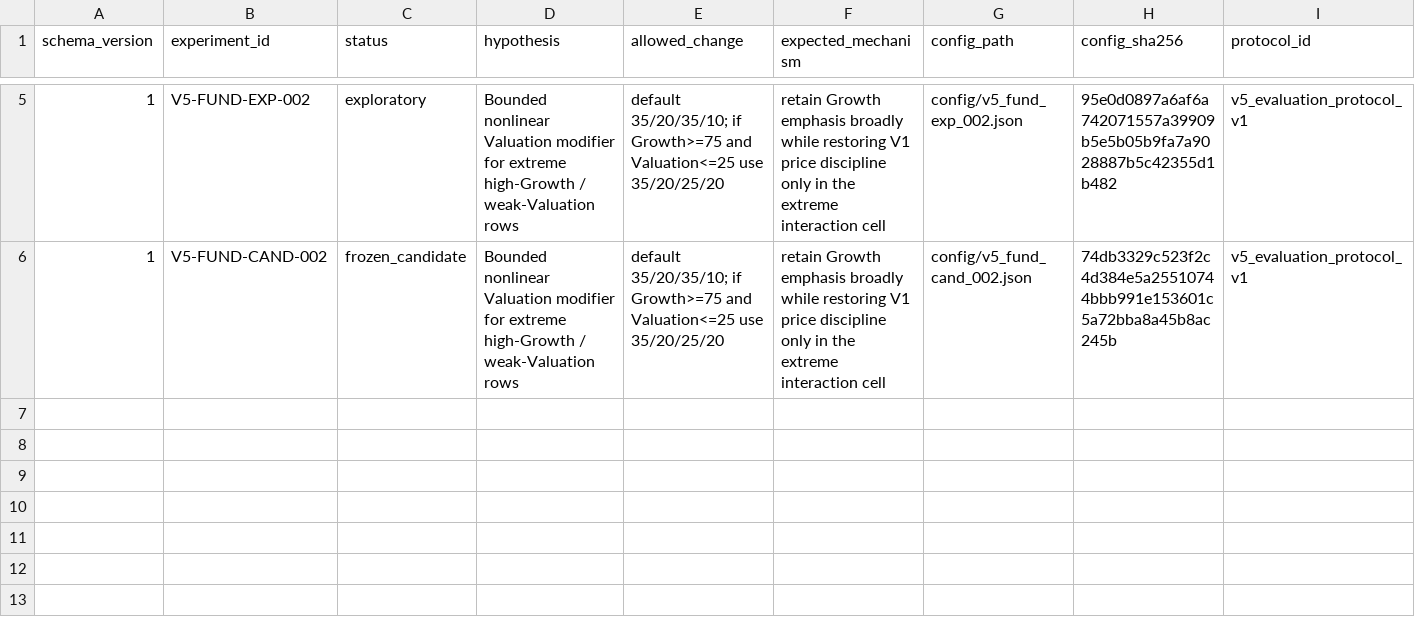
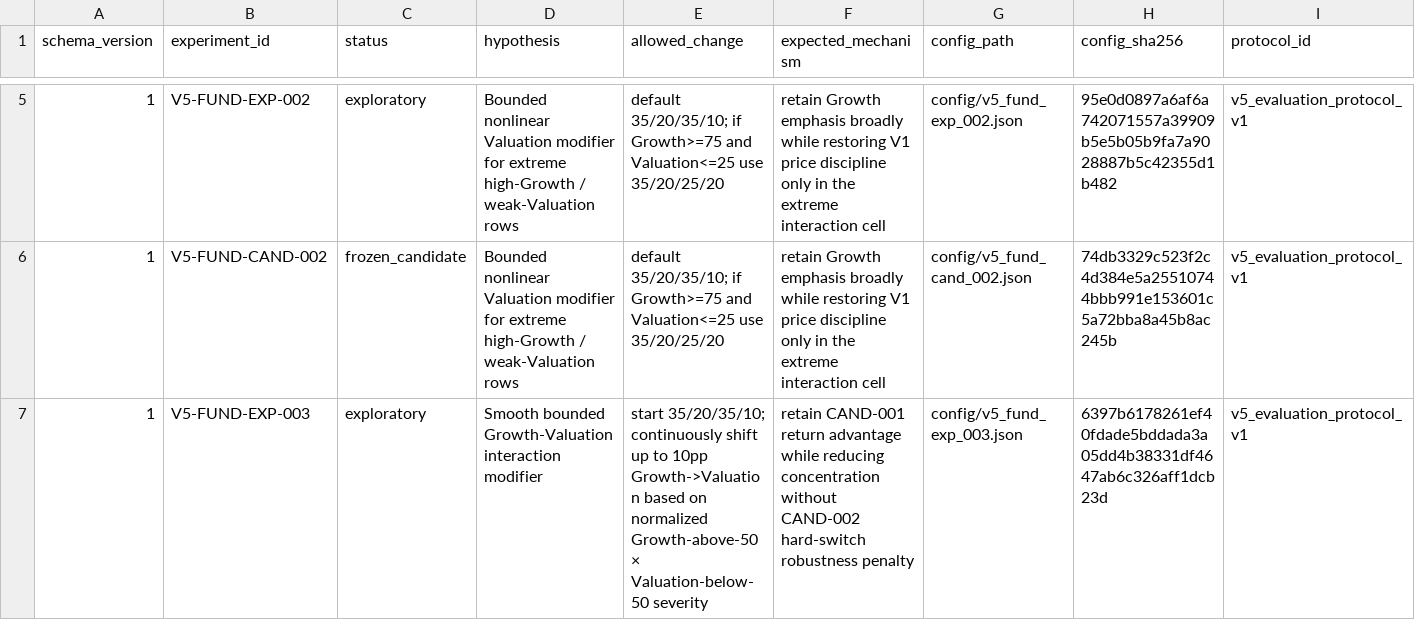
Before and after one commit to Rmarsden89/finance, a CSV file: reports/v5/experiment_registry.csv, drawn as a sheet; only a part is shown, gaps mark what is left out; rows hold the shown columns only; the diff names each change by its address in the sheet, - before the commit and + after, or states it on an @@ line.

Commit message:
Issue #47: register smooth interaction exploratory experiment

```diff
--- a/reports/v5/experiment_registry.csv
+++ b/reports/v5/experiment_registry.csv
+row 7: 1 | V5-FUND-EXP-003 | exploratory | Smooth bounded Growth-Valuation interaction modifier | start 35/20/35/10; continuously shift up to 10pp Growth->Valuation based on normalized Growth-above-50 × Valuation-below-50 severity | retain CAND-001 return advantage while reducing concentration without CAND-002 hard-switch robustness penalty | config/v5_fund_exp_003.json | 6397b6178261ef40fdade5bddada3a05dd4b38331df4647ab6c326aff1dcb23d | v5_evaluation_protocol_v1
```
